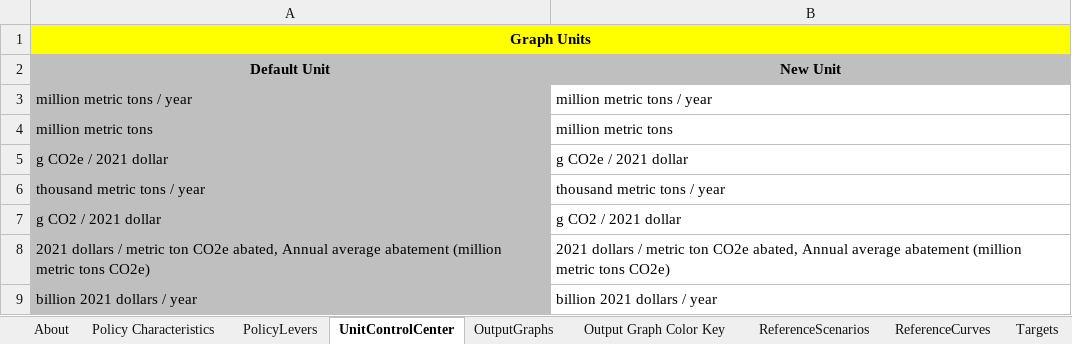
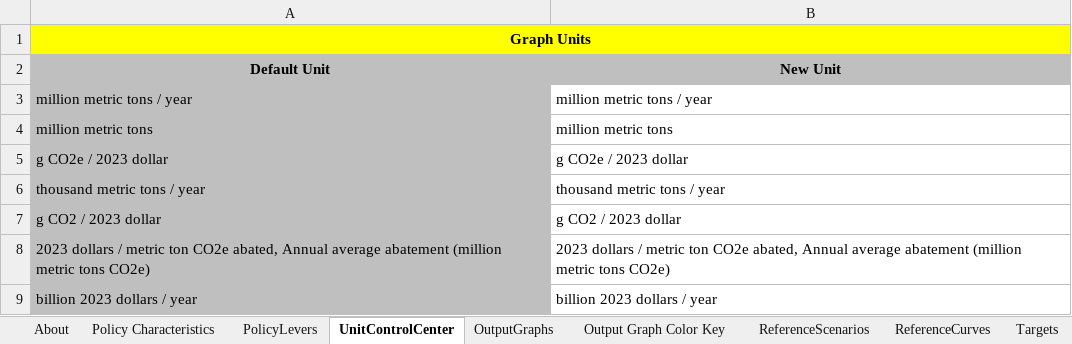
Before and after one commit to EnergyInnovation/eps-wyoming, an Excel workbook: WebAppData.xlsx, sheet UnitControlCenter, drawn as a sheet; only a part is shown; values as stored, in another font and other column widths than the file's, no borders; the diff covers the shown part only; the diff names each change by its address in the sheet, - before the commit and + after, or states it on an @@ line.

```diff
--- a/WebAppData.xlsx (sheet UnitControlCenter)
+++ b/WebAppData.xlsx (sheet UnitControlCenter)
-A5: g CO2e / 2021 dollar
+A5: g CO2e / 2023 dollar
-B5: g CO2e / 2021 dollar
+B5: g CO2e / 2023 dollar
-A7: g CO2 / 2021 dollar
+A7: g CO2 / 2023 dollar
-B7: g CO2 / 2021 dollar
+B7: g CO2 / 2023 dollar
-A8: 2021 dollars /…
+A8: 2023 dollars /…
-B8: 2021 dollars /…
+B8: 2023 dollars /…
-A9: billion 2021 dollars / year
+A9: billion 2023 dollars / year
-B9: billion 2021 dollars / year
+B9: billion 2023 dollars / year
```
Also changed, not shown: 28 edited cells elsewhere in this sheet, sheet PolicyLevers, sheet OutputGraphs, sheet Policy Characteristics, sheet Target Calculations, formulas that keep their value, InputData/ccs/BFoCPAbI/BAU Fraction of CCS Potential Achieved by Industry.xlsx, InputData/ctrl-settings/RACP/RPS Alternative Compliance Payment.xlsx, 44 other files.
